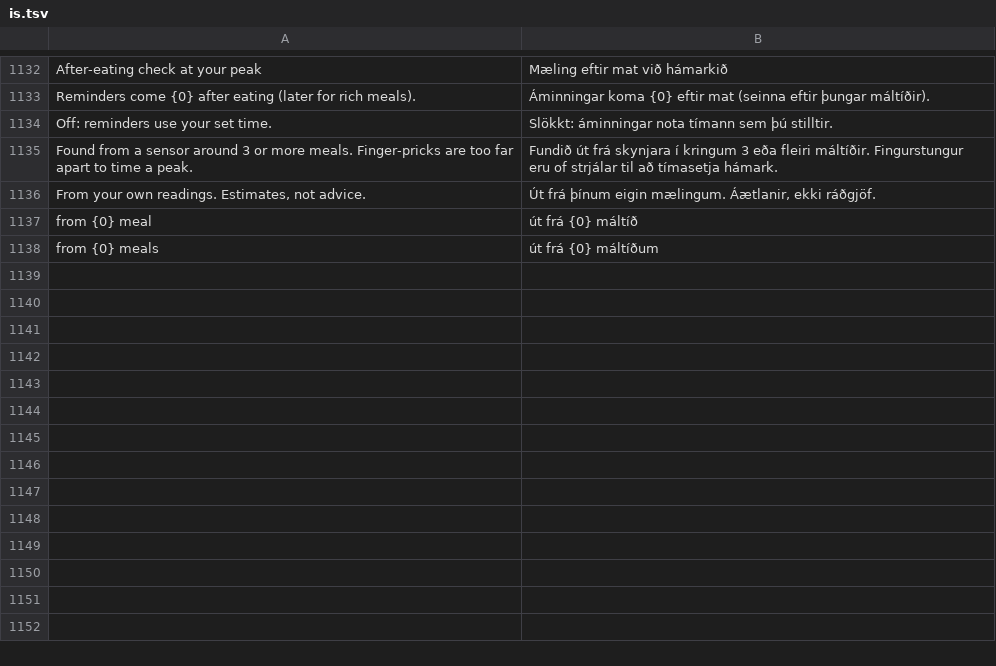
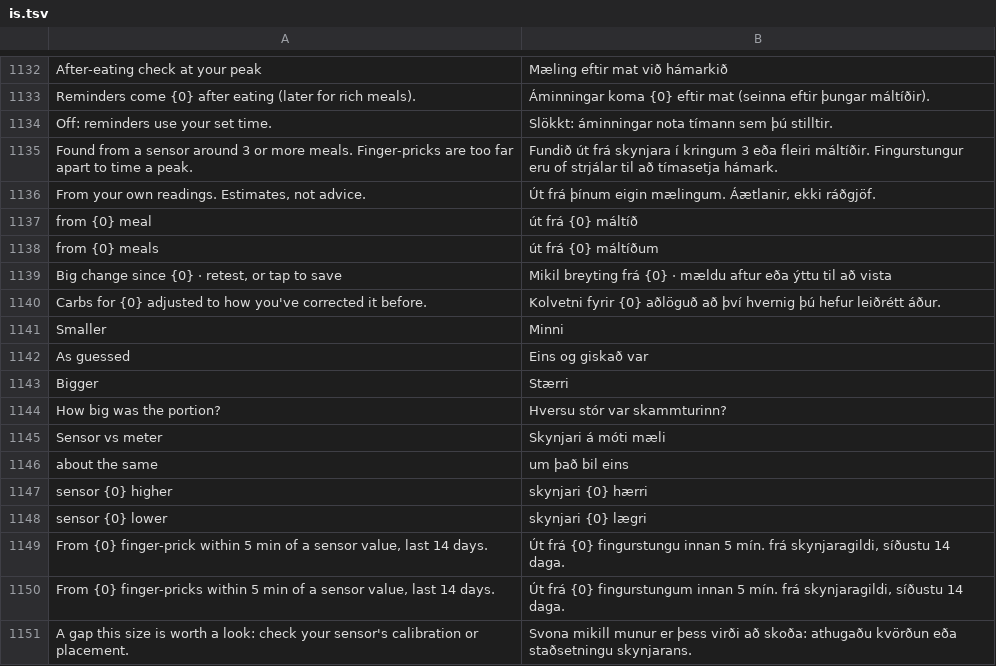
Before and after one commit to whoakemosabe/dropi, a TSV file: app/src/main/assets/i18n/is.tsv, drawn as a sheet; only a part is shown, gaps mark what is left out.

```diff
--- a/app/src/main/assets/i18n/is.tsv
+++ b/app/src/main/assets/i18n/is.tsv
@@ -1138 +1138,14 @@ from {0} meal	út frá {0} máltíð
 from {0} meals	út frá {0} máltíðum
+Big change since {0} · retest, or tap to save	Mikil breyting frá {0} · mældu aftur eða ýttu til að vista
+Carbs for {0} adjusted to how you've corrected it before.	Kolvetni fyrir {0} aðlöguð að því hvernig þú hefur leiðrétt áður.
+Smaller	Minni
+As guessed	Eins og giskað var
+Bigger	Stærri
+How big was the portion?	Hversu stór var skammturinn?
+Sensor vs meter	Skynjari á móti mæli
+about the same	um það bil eins
+sensor {0} higher	skynjari {0} hærri
+sensor {0} lower	skynjari {0} lægri
+From {0} finger-prick within 5 min of a sensor value, last 14 days.	Út frá {0} fingurstungu innan 5 mín. frá skynjaragildi, síðustu 14 daga.
+From {0} finger-pricks within 5 min of a sensor value, last 14 days.	Út frá {0} fingurstungum innan 5 mín. frá skynjaragildi, síðustu 14 daga.
+A gap this size is worth a look: check your sensor's calibration or placement.	Svona mikill munur er þess virði að skoða: athugaðu kvörðun eða staðsetningu skynjarans.
```
Also changed, not shown: 7 other files.
